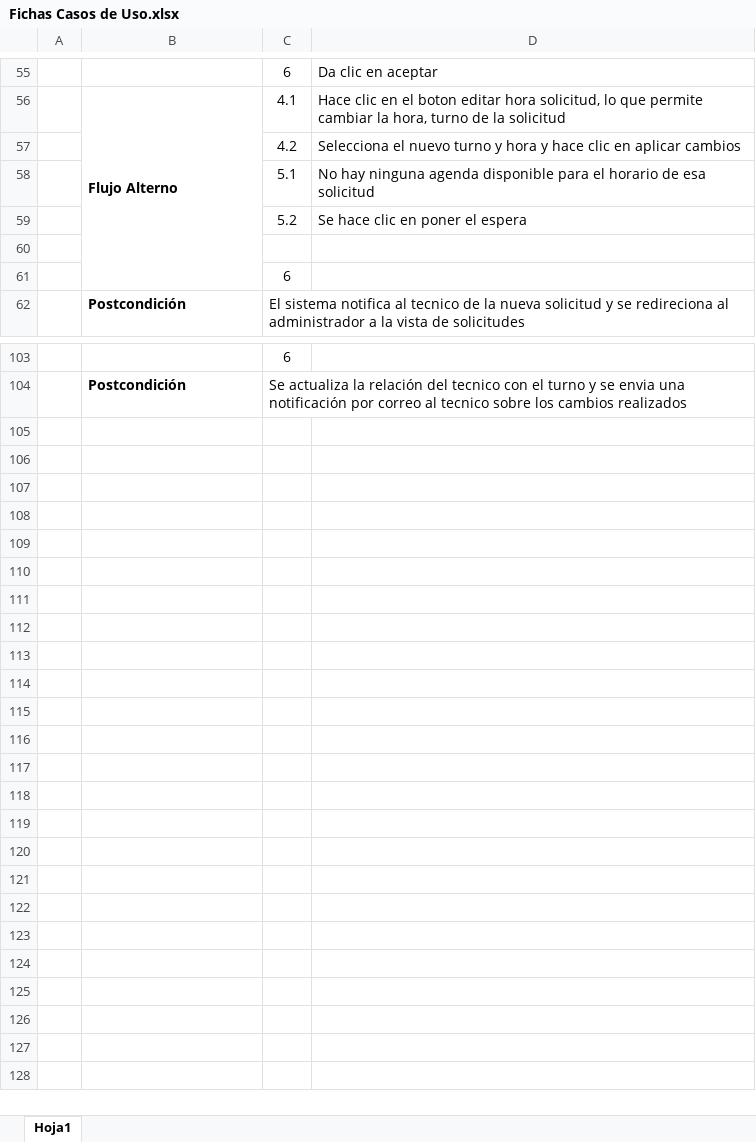
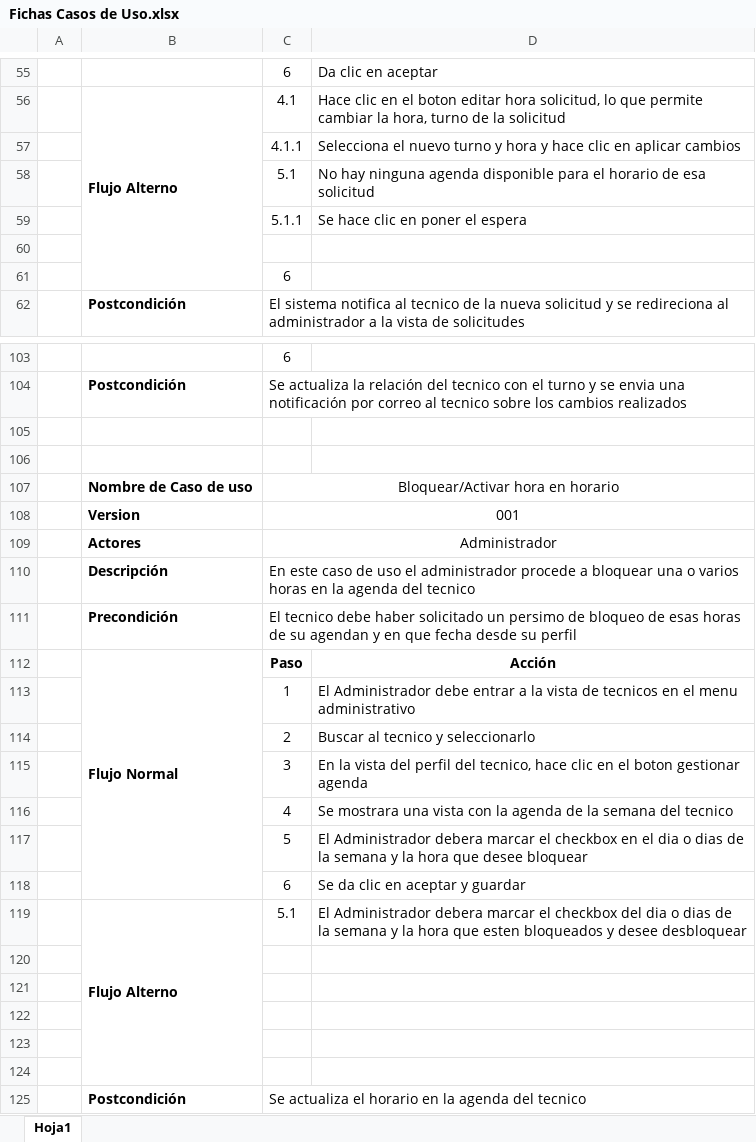
Before and after one commit to JosCha94/DiagramasTAP, an Excel workbook: Fichas Casos de Uso.xlsx, sheet Hoja1, drawn as a sheet; only a part is shown, gaps mark what is left out; values as stored, in another font and other column widths than the file's, no borders; the diff covers the shown part only; the diff names each change by its address in the sheet, - before the commit and + after, or states it on an @@ line.

Commit message:
cambios fichas

```diff
--- a/Fichas Casos de Uso.xlsx (sheet Hoja1)
+++ b/Fichas Casos de Uso.xlsx (sheet Hoja1)
-C57: 4.2
+C57: 4.1.1
-C59: 5.2
+C59: 5.1.1
+row 105: (empty)
+row 106: (empty)
+row 107:  | Nombre de Caso de uso | Bloquear/Activar hora en horario
+row 108:  | Version | 001
+row 109:  | Actores | Administrador
+row 110:  | Descripción | En este caso de uso el administrador procede a bloquear una o varios horas en la agenda del tecnico
+row 111:  | Precondición | El tecnico debe haber solicitado un persimo de bloqueo de esas horas de su agendan y en que fecha desde su perfil
+row 112:  | Flujo Normal | Paso | Acción
+row 113:  |  | 1 | El Administrador debe entrar a la vista de tecnicos en el menu administrativo
+row 114:  |  | 2 | Buscar al tecnico y seleccionarlo
+row 115:  |  | 3 | En la vista del perfil del tecnico, hace clic en el boton gestionar agenda
+row 116:  |  | 4 | Se mostrara una vista con la agenda de la semana del tecnico
+row 117:  |  | 5 | El Administrador debera marcar el checkbox en el dia o dias de la semana y la hora que desee bloquear
+row 118:  |  | 6 | Se da clic en aceptar y guardar
+row 119:  | Flujo Alterno | 5.1 | El Administrador debera marcar el checkbox del dia o dias de la semana y la hora que esten bloqueados y desee desbloquear
+row 120: (empty)
+row 121: (empty)
+row 122: (empty)
+row 123: (empty)
+row 124: (empty)
+row 125:  | Postcondición | Se actualiza el horario en la agenda del tecnico
```
Also changed, not shown: 8 edited cells elsewhere in this sheet.
